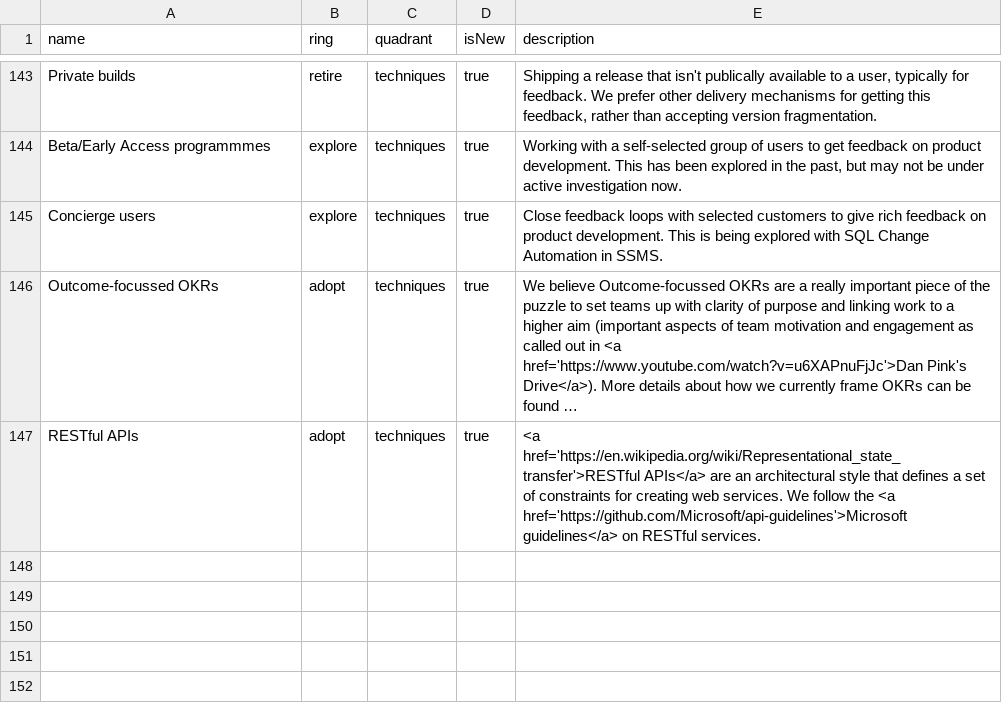
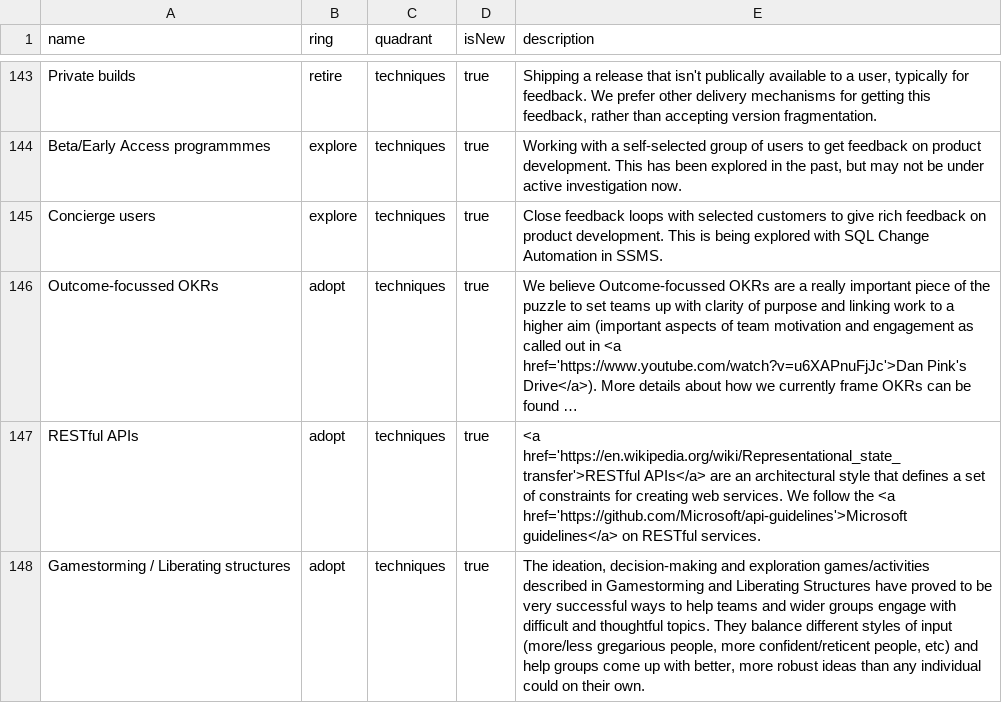
Before and after one commit to red-gate/Tech-Radar, a CSV file: radar.csv, drawn as a sheet; only a part is shown, gaps mark what is left out; long unchanged cells end in …; the diff names each change by its address in the sheet, - before the commit and + after, or states it on an @@ line.

Commit message:
Update radar.csv

```diff
--- a/radar.csv
+++ b/radar.csv
+row 148: Gamestorming / Liberating structures | adopt | techniques | true | The ideation, decision-making and exploration games/activities described in Gamestorming and Liberating Structures have proved to be very successful ways to help teams and wider groups engage with difficult and thoughtful topics. They balance different styles of input (more/less gregarious people, more confident/reticent people, etc) and help groups come up with better, more robust ideas than any individual could on their own.
```
